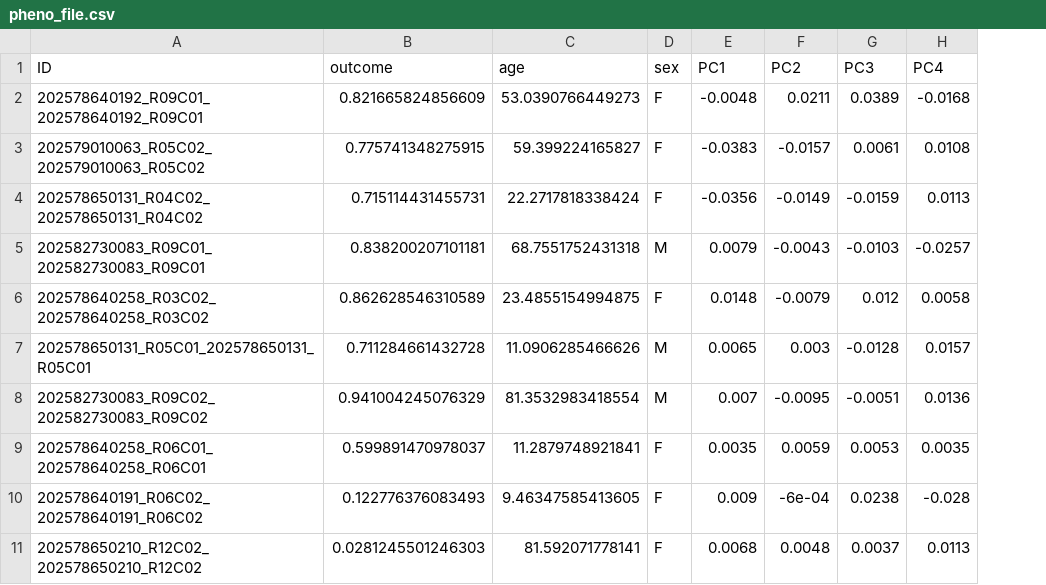
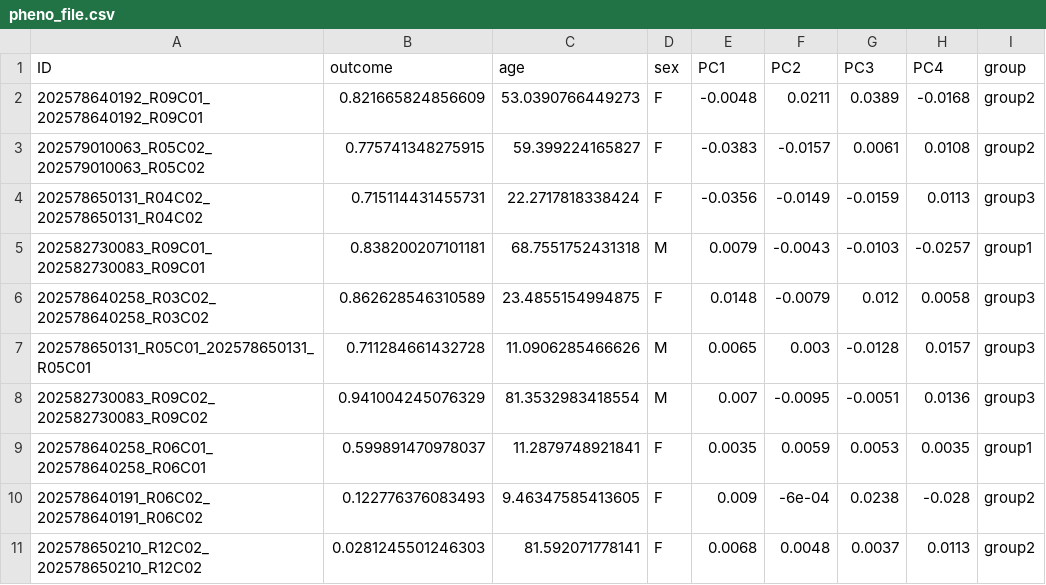
Before and after one commit to gurinovich/GWASpipeline, a CSV file: development/data/pheno_file.csv, drawn as a sheet; the diff names each change by its address in the sheet, - before the commit and + after, or states it on an @@ line.

Commit message:
added group column to pheno_file.csv

```diff
--- a/development/data/pheno_file.csv
+++ b/development/data/pheno_file.csv
+column I (group), rows 2-11: group2 | group2 | group3 | group1 | group3 | group3 | group3 | group1 | group2 | group2
```
